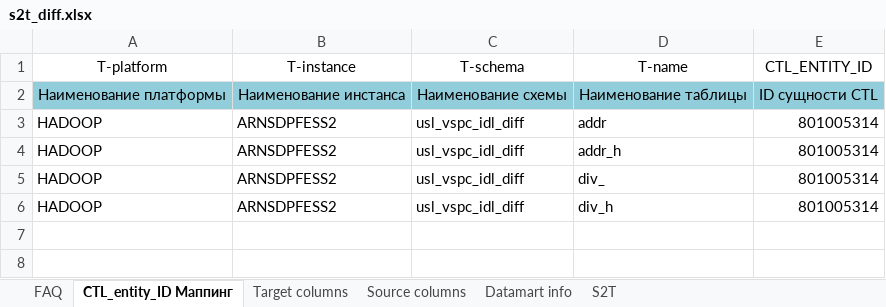
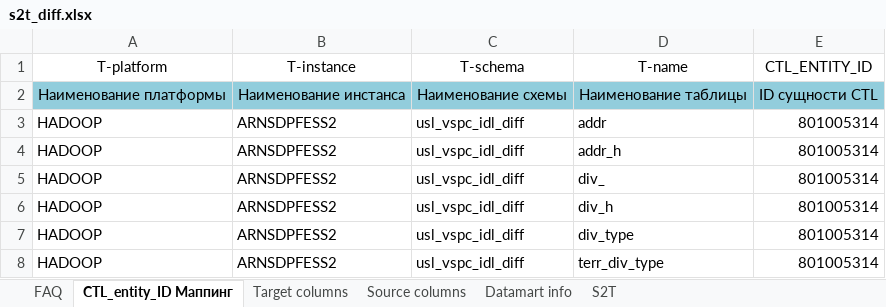
Before and after one commit to EtsuKeks/vspc_idl, an Excel workbook: src/main/resources/s2t/s2t_diff.xlsx, sheet CTL_entity_ID Маппинг, drawn as a sheet; values as stored, in another font and other column widths than the file's, no borders; charts and pictures not drawn; the diff names each change by its address in the sheet, - before the commit and + after, or states it on an @@ line.

```diff
--- a/src/main/resources/s2t/s2t_diff.xlsx (sheet CTL_entity_ID Маппинг)
+++ b/src/main/resources/s2t/s2t_diff.xlsx (sheet CTL_entity_ID Маппинг)
+row 7: HADOOP | ARNSDPFESS2 | usl_vspc_idl_diff | div_type | 801005314
+row 8: HADOOP | ARNSDPFESS2 | usl_vspc_idl_diff | terr_div_type | 801005314
```
Also changed, not shown: sheet S2T, sheet Target columns, sheet Datamart info, src/main/resources/s2t/s2t.xlsx, src/main/resources/s2t/s2t_snp.xlsx, 3 other files.
